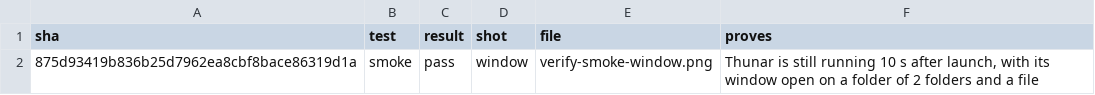
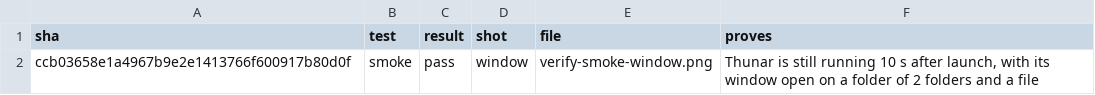
Before and after one commit to alexhu98/thunar, a TSV file: pr-18/verify.tsv, drawn as a sheet.

```diff
--- a/pr-18/verify.tsv
+++ b/pr-18/verify.tsv
@@ -1,2 +1,2 @@
 sha	test	result	shot	file	proves
-875d93419b836b25d7962ea8cbf8bace86319d1a	smoke	pass	window	verify-smoke-window.png	Thunar is still running 10 s after launch, with its window open on a folder of 2 folders and a file
+ccb03658e1a4967b9e2e1413766f600917b80d0f	smoke	pass	window	verify-smoke-window.png	Thunar is still running 10 s after launch, with its window open on a folder of 2 folders and a file
```
